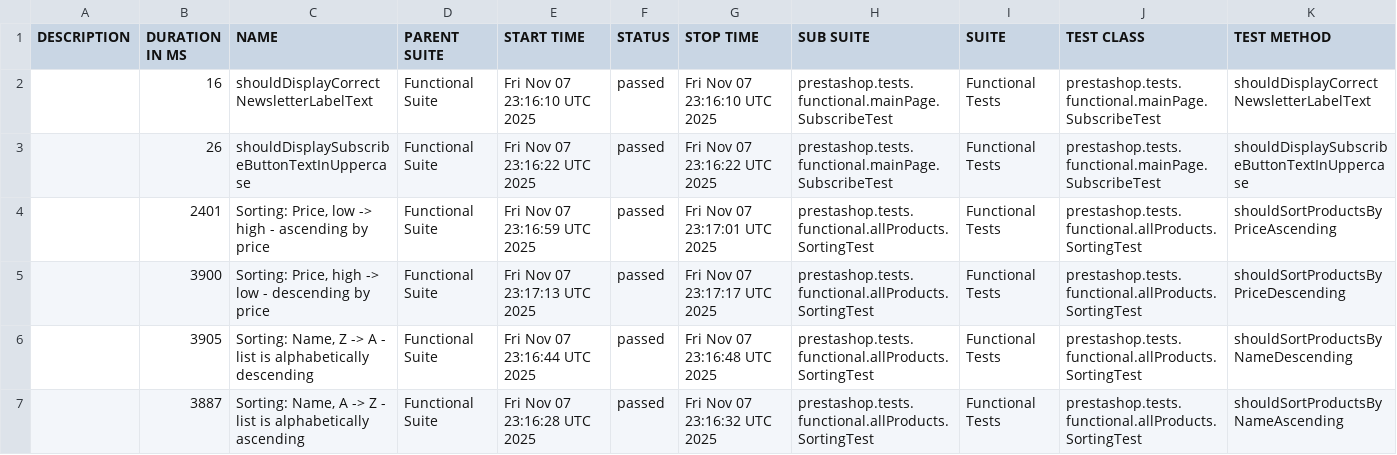
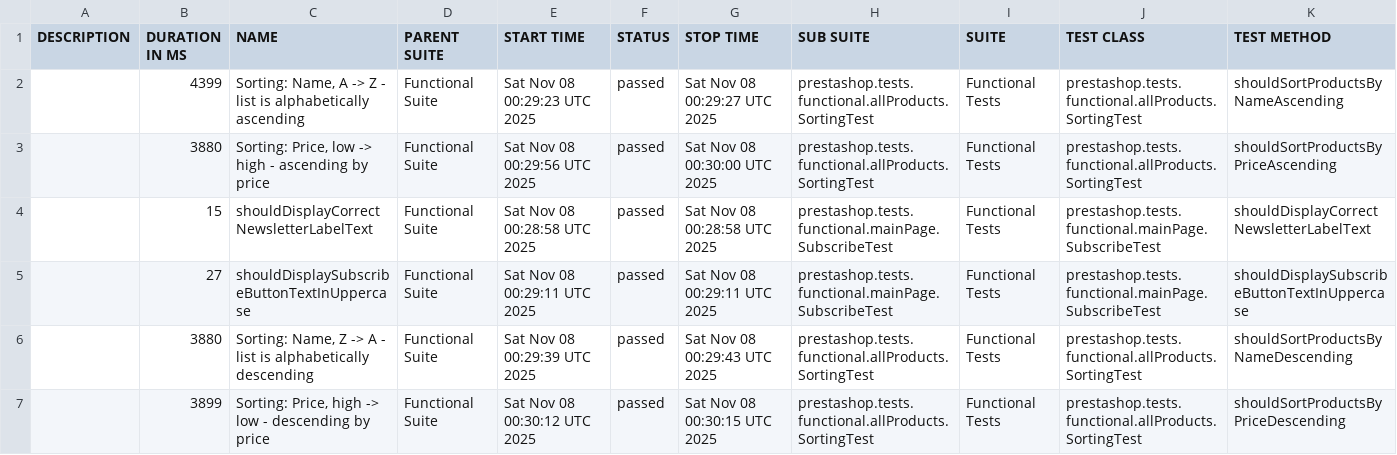
Before and after one commit to IrynaDim/Prestashop-UI-TF, a CSV file: allure-functional-ui/data/suites.csv, drawn as a sheet.

```diff
--- a/allure-functional-ui/data/suites.csv
+++ b/allure-functional-ui/data/suites.csv
@@ -1,7 +1,7 @@
 "DESCRIPTION","DURATION IN MS","NAME","PARENT SUITE","START TIME","STATUS","STOP TIME","SUB SUITE","SUITE","TEST CLASS","TEST METHOD"
-"","16","shouldDisplayCorrectNewsletterLabelText","Functional Suite","Fri Nov 07 23:16:10 UTC 2025","passed","Fri Nov 07 23:16:10 UTC 2025","prestashop.tests.functional.mainPage.SubscribeTest","Functional Tests","prestashop.tests.functional.mainPage.SubscribeTest","shouldDisplayCorrectNewsletterLabelText"
-"","26","shouldDisplaySubscribeButtonTextInUppercase","Functional Suite","Fri Nov 07 23:16:22 UTC 2025","passed","Fri Nov 07 23:16:22 UTC 2025","prestashop.tests.functional.mainPage.SubscribeTest","Functional Tests","prestashop.tests.functional.mainPage.SubscribeTest","shouldDisplaySubscribeButtonTextInUppercase"
-"","2401","Sorting: Price, low -> high - ascending by price","Functional Suite","Fri Nov 07 23:16:59 UTC 2025","passed","Fri Nov 07 23:17:01 UTC 2025","prestashop.tests.functional.allProducts.SortingTest","Functional Tests","prestashop.tests.functional.allProducts.SortingTest","shouldSortProductsByPriceAscending"
-"","3900","Sorting: Price, high -> low - descending by price","Functional Suite","Fri Nov 07 23:17:13 UTC 2025","passed","Fri Nov 07 23:17:17 UTC 2025","prestashop.tests.functional.allProducts.SortingTest","Functional Tests","prestashop.tests.functional.allProducts.SortingTest","shouldSortProductsByPriceDescending"
-"","3905","Sorting: Name, Z -> A - list is alphabetically descending","Functional Suite","Fri Nov 07 23:16:44 UTC 2025","passed","Fri Nov 07 23:16:48 UTC 2025","prestashop.tests.functional.allProducts.SortingTest","Functional Tests","prestashop.tests.functional.allProducts.SortingTest","shouldSortProductsByNameDescending"
-"","3887","Sorting: Name, A -> Z - list is alphabetically ascending","Functional Suite","Fri Nov 07 23:16:28 UTC 2025","passed","Fri Nov 07 23:16:32 UTC 2025","prestashop.tests.functional.allProducts.SortingTest","Functional Tests","prestashop.tests.functional.allProducts.SortingTest","shouldSortProductsByNameAscending"
+"","4399","Sorting: Name, A -> Z - list is alphabetically ascending","Functional Suite","Sat Nov 08 00:29:23 UTC 2025","passed","Sat Nov 08 00:29:27 UTC 2025","prestashop.tests.functional.allProducts.SortingTest","Functional Tests","prestashop.tests.functional.allProducts.SortingTest","shouldSortProductsByNameAscending"
+"","3880","Sorting: Price, low -> high - ascending by price","Functional Suite","Sat Nov 08 00:29:56 UTC 2025","passed","Sat Nov 08 00:30:00 UTC 2025","prestashop.tests.functional.allProducts.SortingTest","Functional Tests","prestashop.tests.functional.allProducts.SortingTest","shouldSortProductsByPriceAscending"
+"","15","shouldDisplayCorrectNewsletterLabelText","Functional Suite","Sat Nov 08 00:28:58 UTC 2025","passed","Sat Nov 08 00:28:58 UTC 2025","prestashop.tests.functional.mainPage.SubscribeTest","Functional Tests","prestashop.tests.functional.mainPage.SubscribeTest","shouldDisplayCorrectNewsletterLabelText"
+"","27","shouldDisplaySubscribeButtonTextInUppercase","Functional Suite","Sat Nov 08 00:29:11 UTC 2025","passed","Sat Nov 08 00:29:11 UTC 2025","prestashop.tests.functional.mainPage.SubscribeTest","Functional Tests","prestashop.tests.functional.mainPage.SubscribeTest","shouldDisplaySubscribeButtonTextInUppercase"
+"","3880","Sorting: Name, Z -> A - list is alphabetically descending","Functional Suite","Sat Nov 08 00:29:39 UTC 2025","passed","Sat Nov 08 00:29:43 UTC 2025","prestashop.tests.functional.allProducts.SortingTest","Functional Tests","prestashop.tests.functional.allProducts.SortingTest","shouldSortProductsByNameDescending"
+"","3899","Sorting: Price, high -> low - descending by price","Functional Suite","Sat Nov 08 00:30:12 UTC 2025","passed","Sat Nov 08 00:30:15 UTC 2025","prestashop.tests.functional.allProducts.SortingTest","Functional Tests","prestashop.tests.functional.allProducts.SortingTest","shouldSortProductsByPriceDescending"
```
Also changed, not shown: 26 other files.
